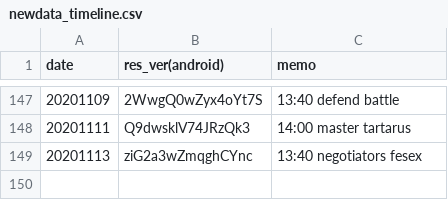
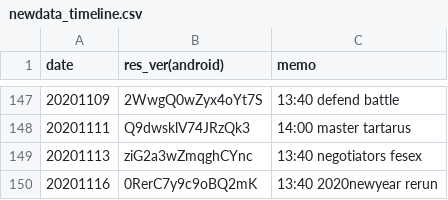
Before and after one commit to sh0wer1ee/DLScripts, a CSV file: newdata_timeline.csv, drawn as a sheet; only a part is shown, gaps mark what is left out.

```diff
--- a/newdata_timeline.csv
+++ b/newdata_timeline.csv
@@ -149 +149,2 @@ date,res_ver(android),memo
 20201113,ziG2a3wZmqghCYnc,13:40 negotiators fesex
+20201116,0RerC7y9c9oBQ2mK,13:40 2020newyear rerun
```
Also changed, not shown: 11 other files.
